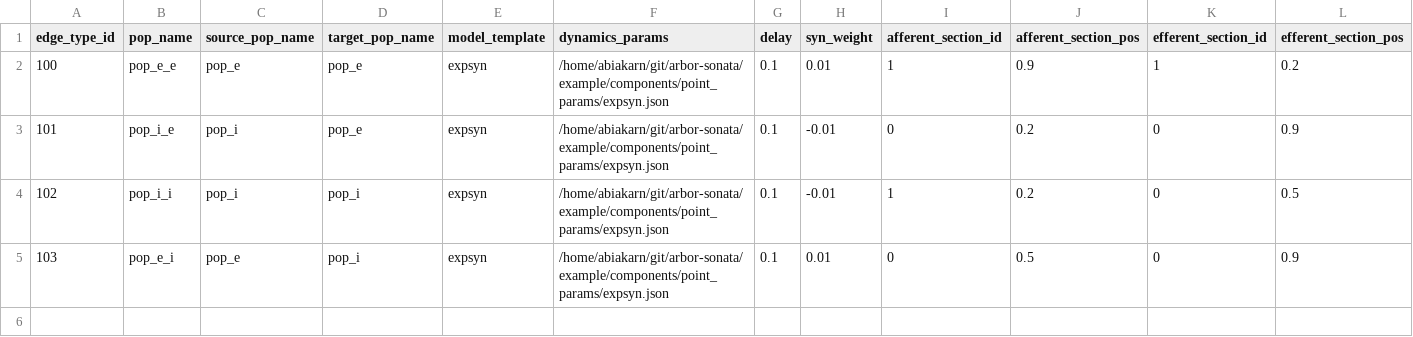
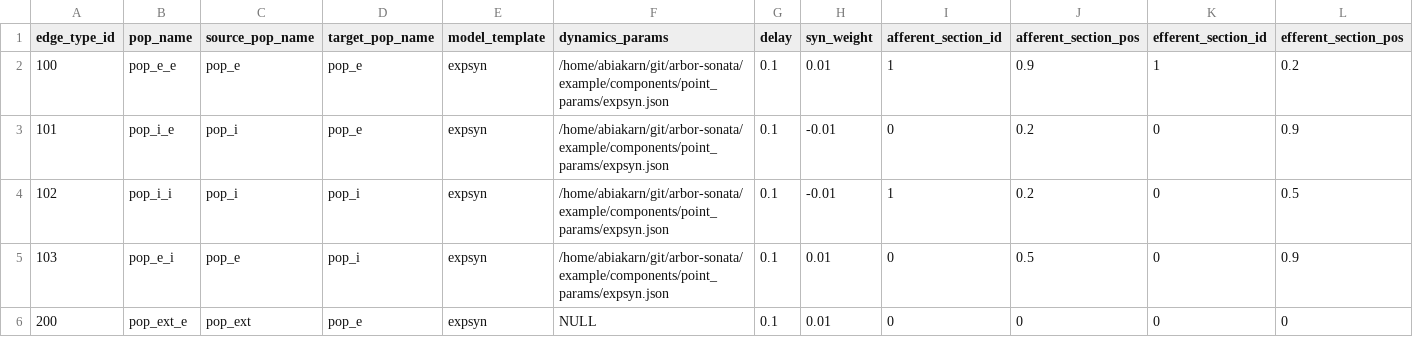
Before and after one commit to noraabiakar/arbor-sonata, a CSV file: example/network/edge_types.csv, drawn as a sheet; only a part is shown; rows hold the shown columns only; the diff names each change by its address in the sheet, - before the commit and + after, or states it on an @@ line.

```diff
--- a/example/network/edge_types.csv
+++ b/example/network/edge_types.csv
+row 6: 200 | pop_ext_e | pop_ext | pop_e | expsyn | NULL | 0.1 | 0.01 | 0 | 0 | 0 | 0
```
Also changed, not shown: example/network/node_types.csv, 8 other files.
